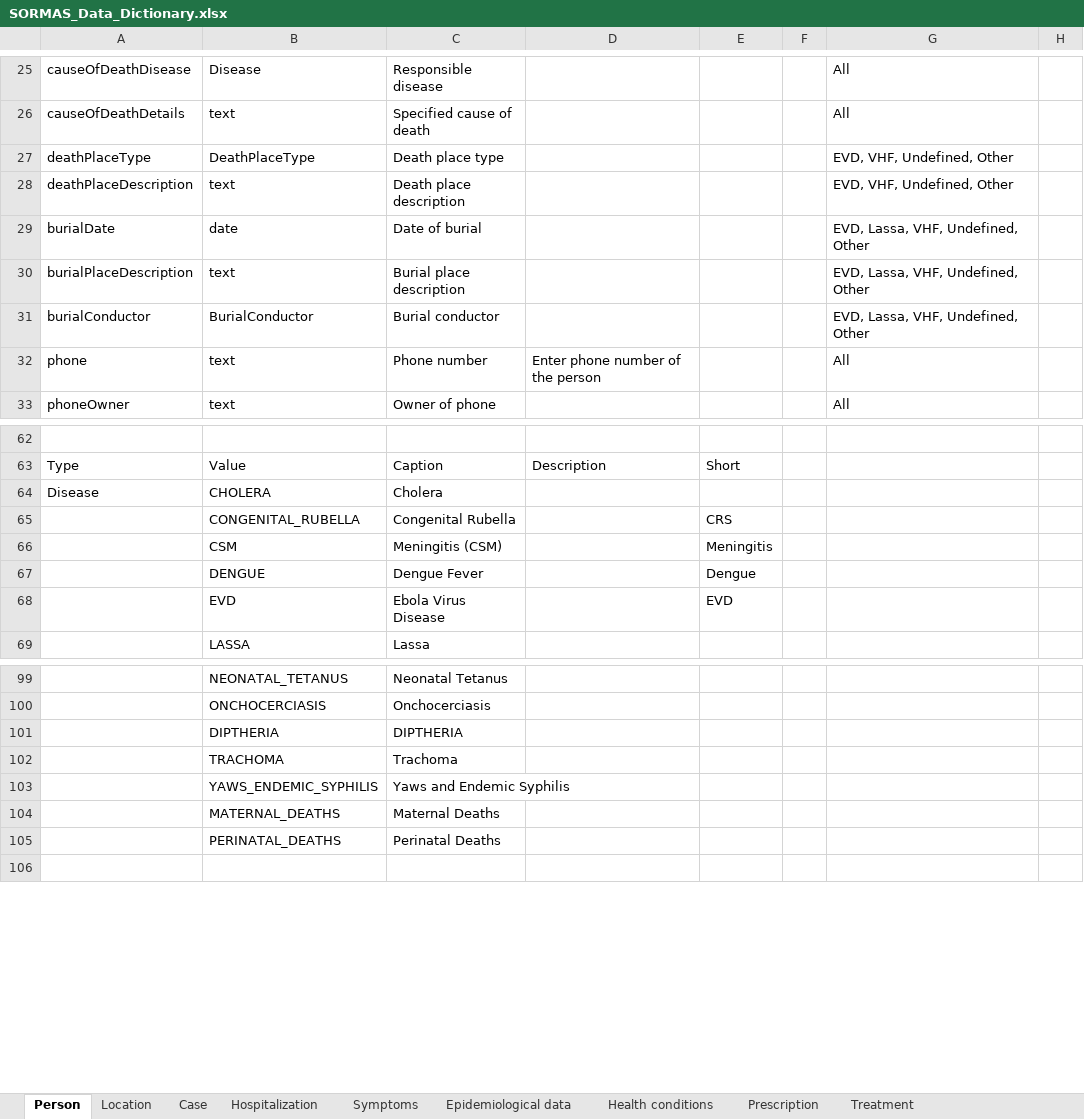
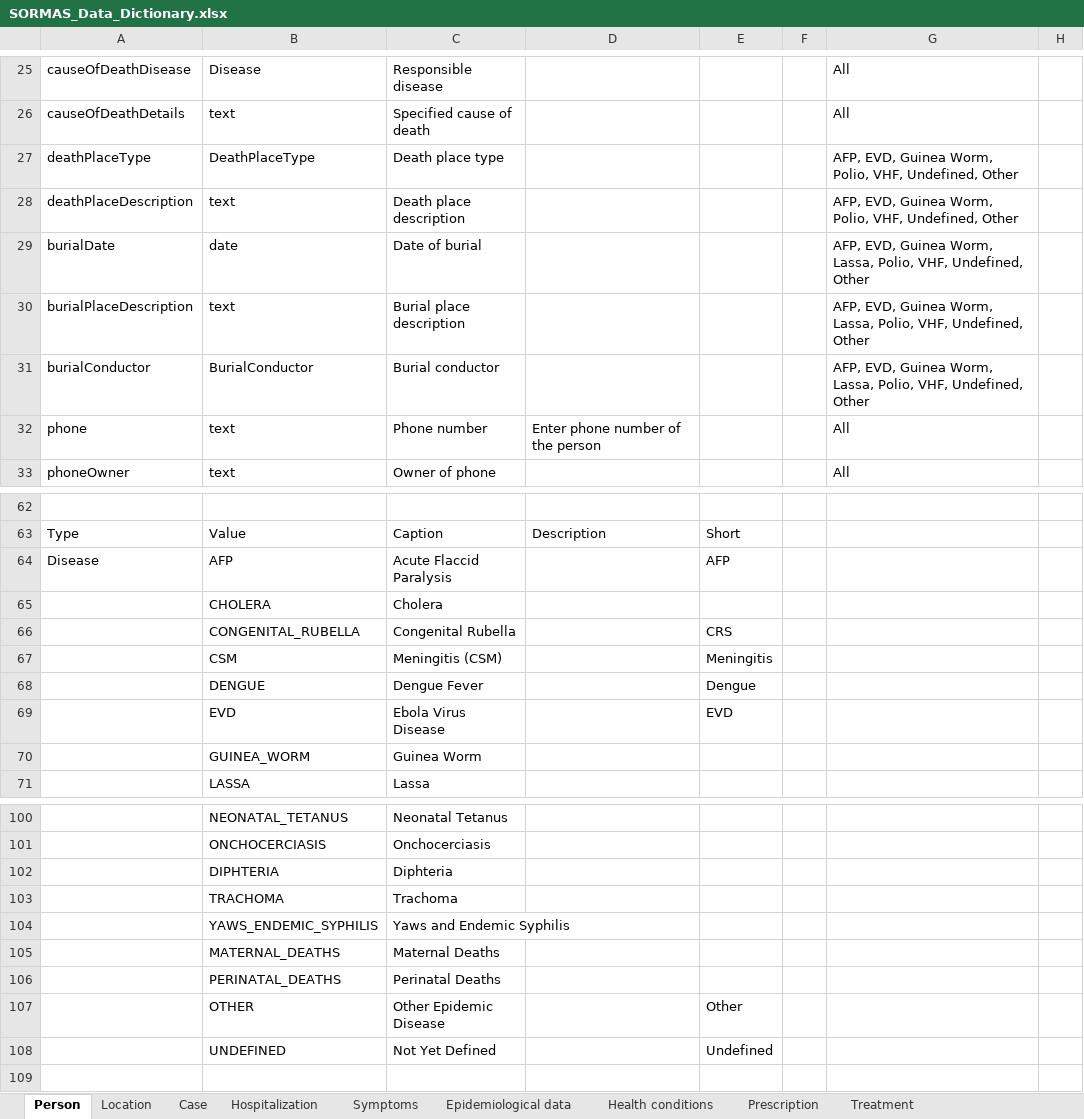
Before and after one commit to SORMAS-Foundation/SORMAS-Project, an Excel workbook: sormas-api/src/main/resources/doc/SORMAS_Data_Dictionary.xlsx, sheet Person, drawn as a sheet; only a part is shown, gaps mark what is left out; values as stored, in another font and other column widths than the file's, no borders; table styles not drawn; removed rows and columns are numbered as before the commit, all else as after; the diff covers the shown part only; the diff names each change by its address in the sheet, - before the commit and + after, or states it on an @@ line.

```diff
--- a/sormas-api/src/main/resources/doc/SORMAS_Data_Dictionary.xlsx (sheet Person)
+++ b/sormas-api/src/main/resources/doc/SORMAS_Data_Dictionary.xlsx (sheet Person)
-G27:G28: EVD, VHF, Undefined, Other
+G27:G28: AFP, EVD, Guinea Worm, Polio, VHF, Undefined, Other
-G29:G31: EVD, Lassa, VHF, Undefined,…
+G29:G31: AFP, EVD, Guinea Worm, Lassa, Polio, VHF, Undefined,…
+row 64: Disease | AFP | Acute Flaccid Paralysis |  | AFP
-A65: Disease
+A65: (empty)
+row 70:  | GUINEA_WORM | Guinea Worm
-row 101:  | DIPTHERIA | DIPTHERIA
+row 102:  | DIPHTERIA | Diphteria
@@ row 80 moved to row 107: OTHER @@
@@ row 81 moved to row 108: UNDEFINED @@
```
Also changed, not shown: 1 added row elsewhere in this sheet, sheet Symptoms, sheet Epidemiological data, sheet Case, sheet Clinical assessment, sheet Visit, sheet User, 3 more sheets, sormas-api/src/main/resources/doc/SORMAS_User_Rights.xlsx.
